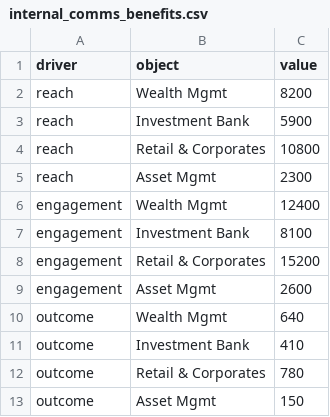
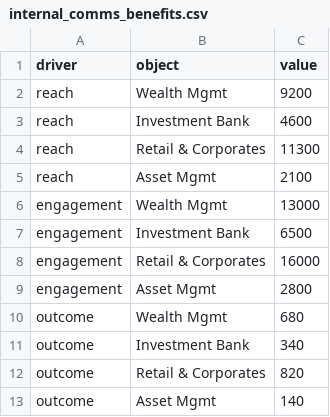
Before and after one commit to dallmi/CPLAN, a CSV file: examples/internal_comms_benefits.csv, drawn as a sheet.

```diff
--- a/examples/internal_comms_benefits.csv
+++ b/examples/internal_comms_benefits.csv
@@ -1,13 +1,13 @@
 driver,object,value
-reach,Wealth Mgmt,8200
-reach,Investment Bank,5900
-reach,Retail & Corporates,10800
-reach,Asset Mgmt,2300
-engagement,Wealth Mgmt,12400
-engagement,Investment Bank,8100
-engagement,Retail & Corporates,15200
-engagement,Asset Mgmt,2600
-outcome,Wealth Mgmt,640
-outcome,Investment Bank,410
-outcome,Retail & Corporates,780
-outcome,Asset Mgmt,150
+reach,Wealth Mgmt,9200
+reach,Investment Bank,4600
+reach,Retail & Corporates,11300
+reach,Asset Mgmt,2100
+engagement,Wealth Mgmt,13000
+engagement,Investment Bank,6500
+engagement,Retail & Corporates,16000
+engagement,Asset Mgmt,2800
+outcome,Wealth Mgmt,680
+outcome,Investment Bank,340
+outcome,Retail & Corporates,820
+outcome,Asset Mgmt,140
```
